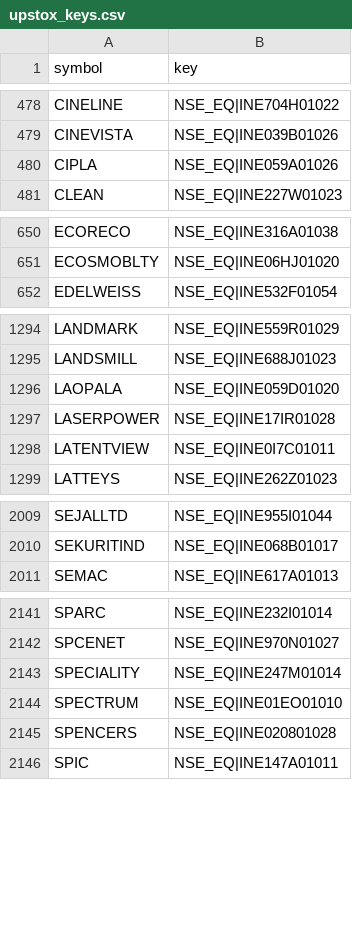
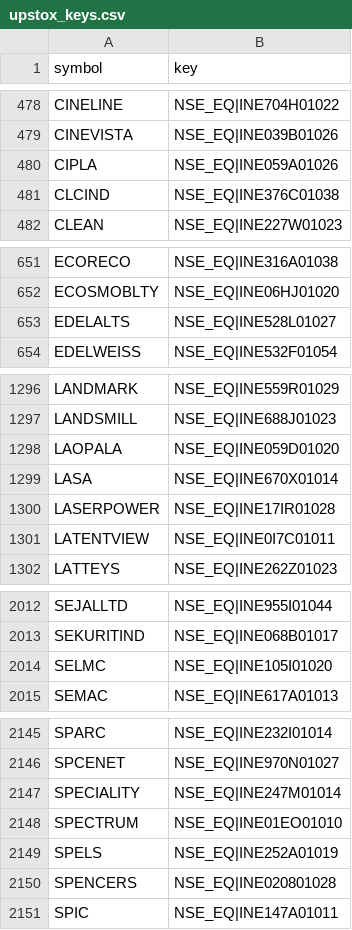
Before and after one commit to hbtipawan/scrn, a CSV file: config/upstox_keys.csv, drawn as a sheet; only a part is shown, gaps mark what is left out; the diff covers the shown part only.

```diff
--- a/config/upstox_keys.csv
+++ b/config/upstox_keys.csv
@@ -480,2 +480,3 @@ CINEVISTA,NSE_EQ|INE039B01026
 CIPLA,NSE_EQ|INE059A01026
+CLCIND,NSE_EQ|INE376C01038
 CLEAN,NSE_EQ|INE227W01023
@@ -651,2 +652,3 @@ ECORECO,NSE_EQ|INE316A01038
 ECOSMOBLTY,NSE_EQ|INE06HJ01020
+EDELALTS,NSE_EQ|INE528L01027
 EDELWEISS,NSE_EQ|INE532F01054
@@ -1296,2 +1298,3 @@ LANDSMILL,NSE_EQ|INE688J01023
 LAOPALA,NSE_EQ|INE059D01020
+LASA,NSE_EQ|INE670X01014
 LASERPOWER,NSE_EQ|INE17IR01028
@@ -2010,2 +2013,3 @@ SEJALLTD,NSE_EQ|INE955I01044
 SEKURITIND,NSE_EQ|INE068B01017
+SELMC,NSE_EQ|INE105I01020
 SEMAC,NSE_EQ|INE617A01013
@@ -2144,2 +2148,3 @@ SPECIALITY,NSE_EQ|INE247M01014
 SPECTRUM,NSE_EQ|INE01EO01010
+SPELS,NSE_EQ|INE252A01019
 SPENCERS,NSE_EQ|INE020801028
```
Also changed, not shown: 1 added row and 1 edited cell elsewhere in this file, config/fund_info.csv, 8 other files.
